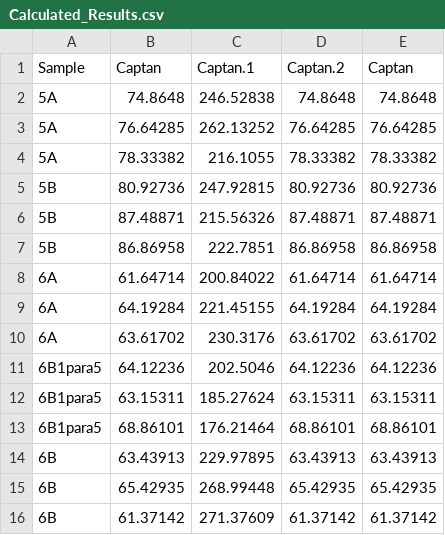
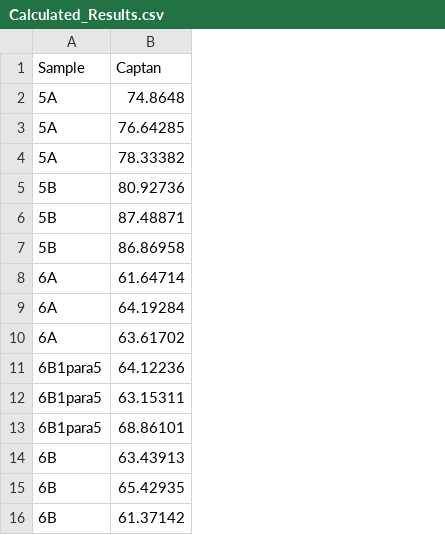
Before and after one commit to JBrinco/Quantification-Buddy, a CSV file: testing/Calculated_Results.csv, drawn as a sheet; the diff names each change by its address in the sheet, - before the commit and + after, or states it on an @@ line.

```diff
--- a/testing/Calculated_Results.csv
+++ b/testing/Calculated_Results.csv
-column C (Captan.1), rows 2-16: 246.52838 | 262.13252 | 216.1055 | 247.92815 | 215.56326 | 222.7851 | 200.84022 | 221.45155 | 230.3176 | 202.5046 | 185.27624 | 176.21464 | 229.97895 | 268.99448 | 271.37609
-column D (Captan.2), rows 2-16: 74.8648 | 76.64285 | 78.33382 | 80.92736 | 87.48871 | 86.86958 | 61.64714 | 64.19284 | 63.61702 | 64.12236 | 63.15311 | 68.86101 | 63.43913 | 65.42935 | 61.37142
-column E (Captan), rows 2-16: 74.8648 | 76.64285 | 78.33382 | 80.92736 | 87.48871 | 86.86958 | 61.64714 | 64.19284 | 63.61702 | 64.12236 | 63.15311 | 68.86101 | 63.43913 | 65.42935 | 61.37142
```
Also changed, not shown: 9 other files.
